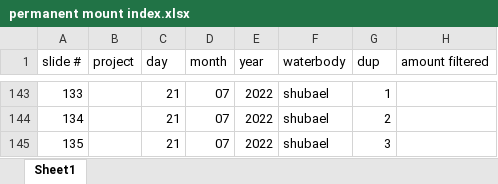
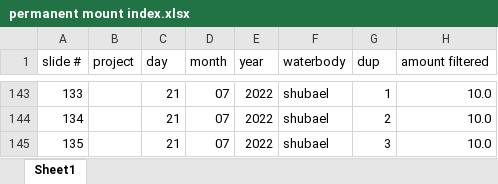
Before and after one commit to USEPA/fluoroproj, an Excel workbook: data/permanent mount index.xlsx, sheet Sheet1, drawn as a sheet; only a part is shown, gaps mark what is left out; values as stored, in another font and other column widths than the file's, no borders; the diff covers the shown part only; the diff names each change by its address in the sheet, - before the commit and + after, or states it on an @@ line.

Commit message:
added new volumes filtered

```diff
--- a/data/permanent mount index.xlsx (sheet Sheet1)
+++ b/data/permanent mount index.xlsx (sheet Sheet1)
-H143:H145 (amount filtered): (empty)
+H143:H145 (amount filtered): 10.0
```
Also changed, not shown: 27 edited cells elsewhere in this sheet.
